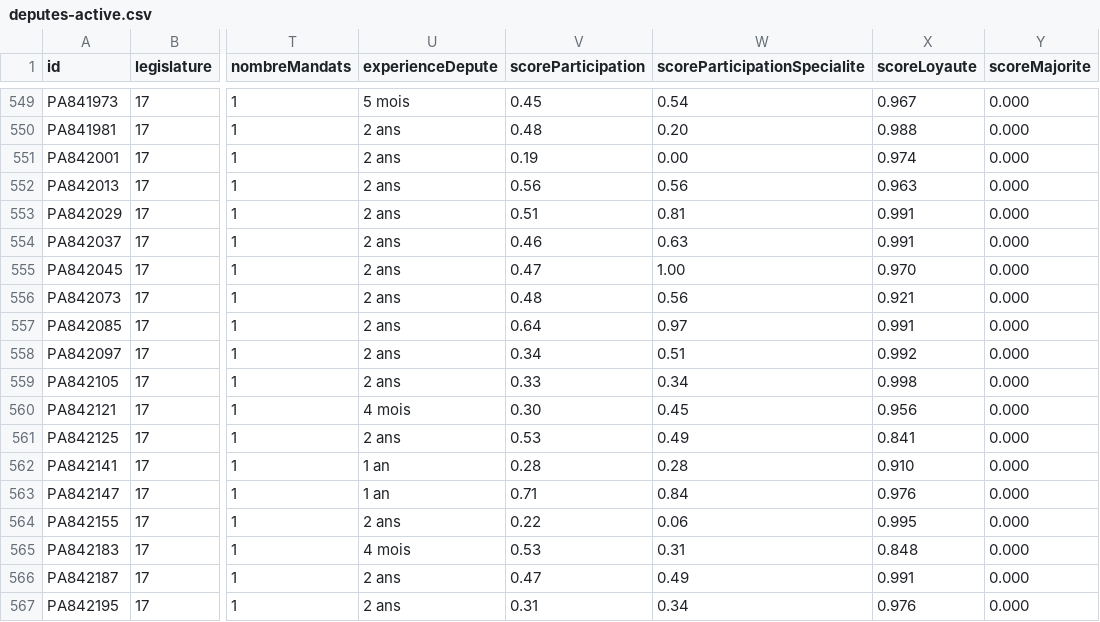
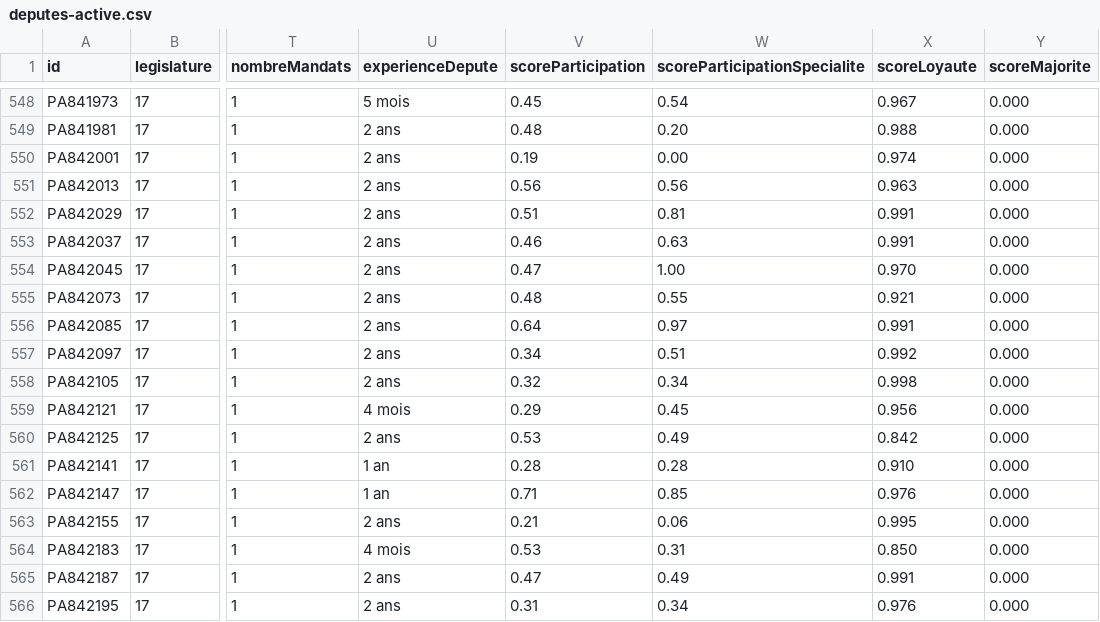
Before and after one commit to EHadoux/AssembleeFacile, a CSV file: assets/deputes-active.csv, drawn as a sheet; only a part is shown, gaps mark what is left out; addresses are those after the commit; the diff covers the shown part only; the diff names each change by its address in the sheet, - before the commit and + after, or states it on an @@ line.

```diff
--- a/assets/deputes-active.csv
+++ b/assets/deputes-active.csv
-W555 (scoreParticipationSpecialite): 0.56
+W555 (scoreParticipationSpecialite): 0.55
-V558 (scoreParticipation): 0.33
+V558 (scoreParticipation): 0.32
-V559 (scoreParticipation): 0.30
+V559 (scoreParticipation): 0.29
-X560 (scoreLoyaute): 0.841
+X560 (scoreLoyaute): 0.842
-W562 (scoreParticipationSpecialite): 0.84
+W562 (scoreParticipationSpecialite): 0.85
-V563 (scoreParticipation): 0.22
+V563 (scoreParticipation): 0.21
-X564 (scoreLoyaute): 0.848
+X564 (scoreLoyaute): 0.850
```
Also changed, not shown: 1 added row, 1 removed row and 104 edited cells elsewhere in this file, 11 other files.
